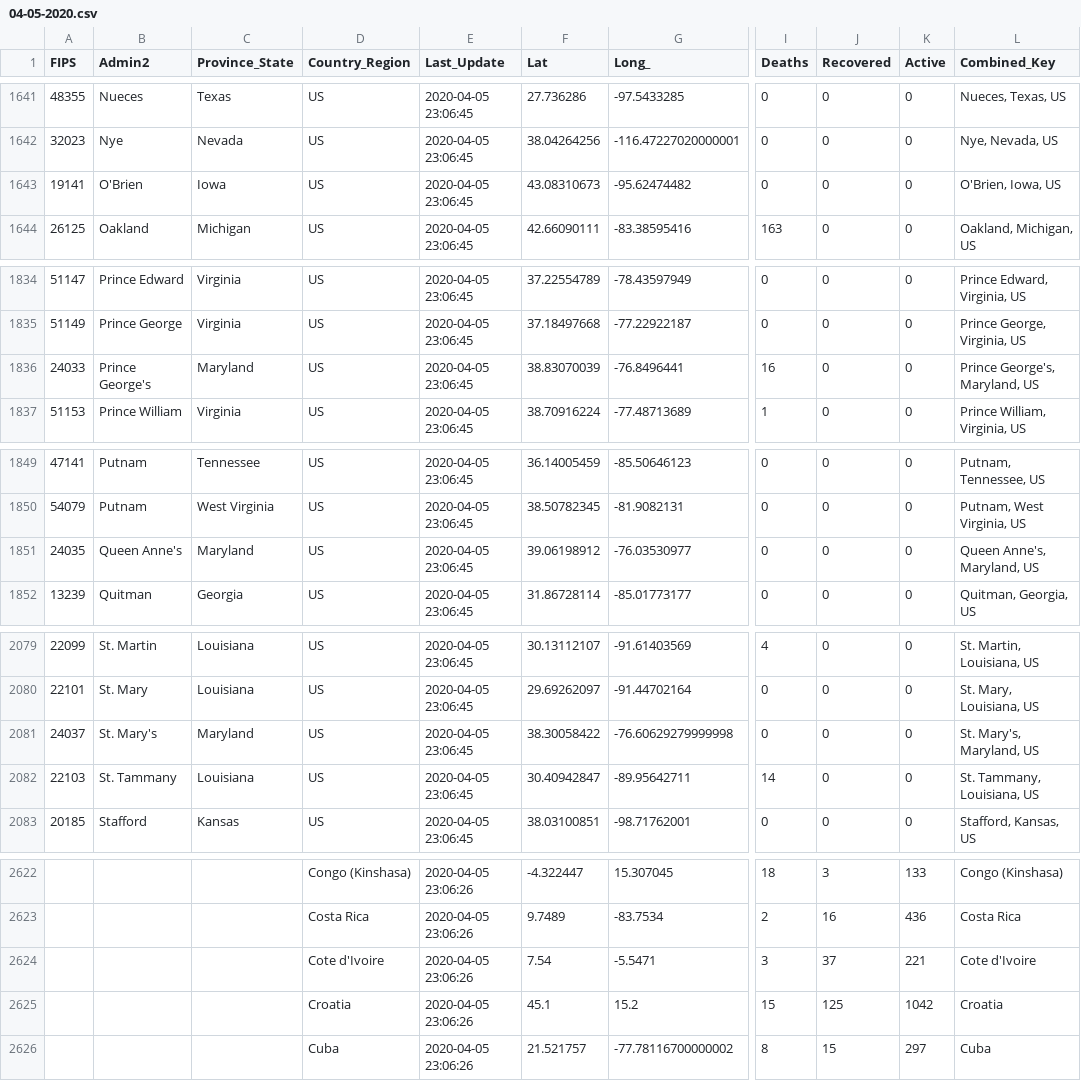
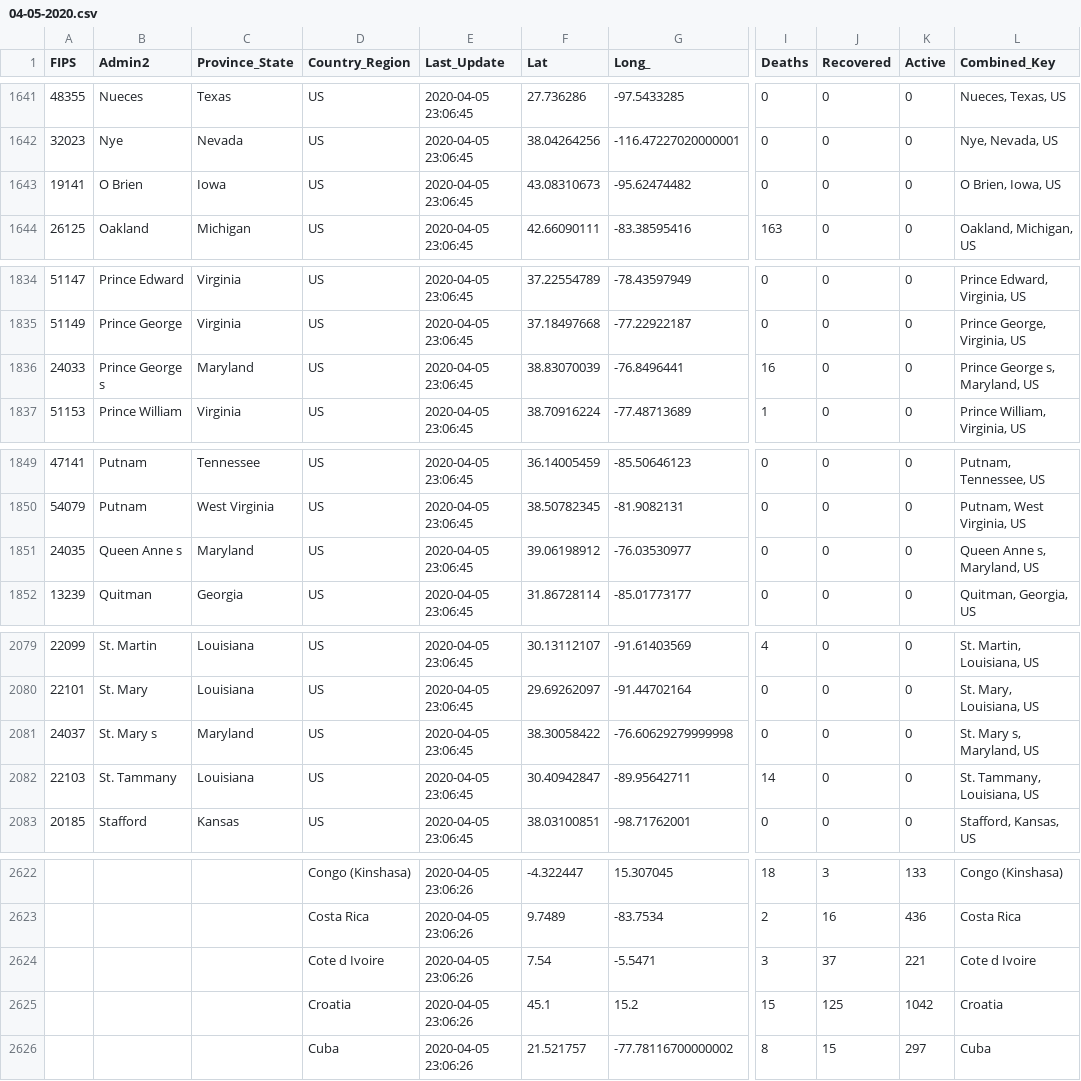
Before and after one commit to echapon/COVID-19, a CSV file: csse_covid_19_data/csse_covid_19_daily_reports/04-05-2020.csv, drawn as a sheet; only a part is shown, gaps mark what is left out; the diff names each change by its address in the sheet, - before the commit and + after, or states it on an @@ line.

```diff
--- a/csse_covid_19_data/csse_covid_19_daily_reports/04-05-2020.csv
+++ b/csse_covid_19_data/csse_covid_19_daily_reports/04-05-2020.csv
-B1643 (Admin2): O'Brien
+B1643 (Admin2): O Brien
-L1643 (Combined_Key): O'Brien, Iowa, US
+L1643 (Combined_Key): O Brien, Iowa, US
-B1836 (Admin2): Prince George's
+B1836 (Admin2): Prince George s
-L1836 (Combined_Key): Prince George's, Maryland, US
+L1836 (Combined_Key): Prince George s, Maryland, US
-B1851 (Admin2): Queen Anne's
+B1851 (Admin2): Queen Anne s
-L1851 (Combined_Key): Queen Anne's, Maryland, US
+L1851 (Combined_Key): Queen Anne s, Maryland, US
-B2081 (Admin2): St. Mary's
+B2081 (Admin2): St. Mary s
-L2081 (Combined_Key): St. Mary's, Maryland, US
+L2081 (Combined_Key): St. Mary s, Maryland, US
-D2624 (Country_Region): Cote d'Ivoire
+D2624 (Country_Region): Cote d Ivoire
-L2624 (Combined_Key): Cote d'Ivoire
+L2624 (Combined_Key): Cote d Ivoire
```
Also changed, not shown: 6 other files.
